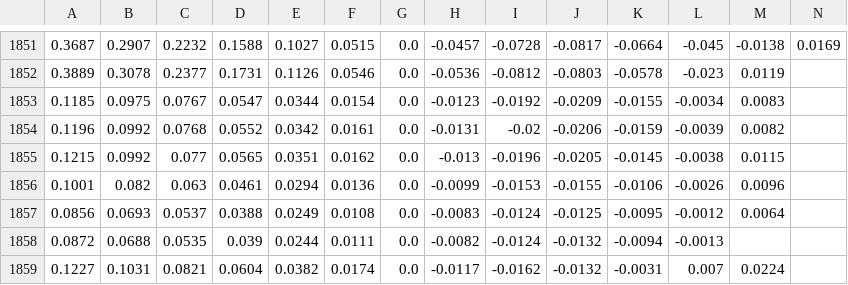
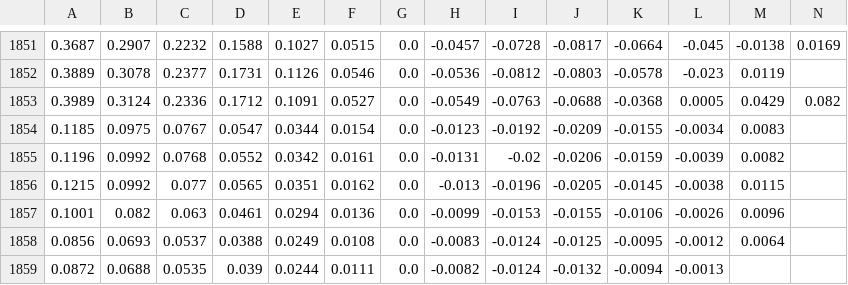
Before and after one commit to bgithub1/dashgrid, a CSV file: dashgrid/df_iv_skew_CB.csv, drawn as a sheet; only a part is shown, gaps mark what is left out; the shorter side is filled out with more unchanged rows; rows hold the shown columns only; the diff names each change by its address in the sheet, - before the commit and + after, or states it on an @@ line.

```diff
--- a/dashgrid/df_iv_skew_CB.csv
+++ b/dashgrid/df_iv_skew_CB.csv
+row 1853: 0.3989 | 0.3124 | 0.2336 | 0.1712 | 0.1091 | 0.0527 | 0.0 | -0.0549 | -0.0763 | -0.0688 | -0.0368 | 0.0005 | 0.0429 | 0.082
```
Also changed, not shown: dashgrid/df_cash_futures_CB.csv, dashgrid/df_cash_futures_ES.csv, 9 other files.
